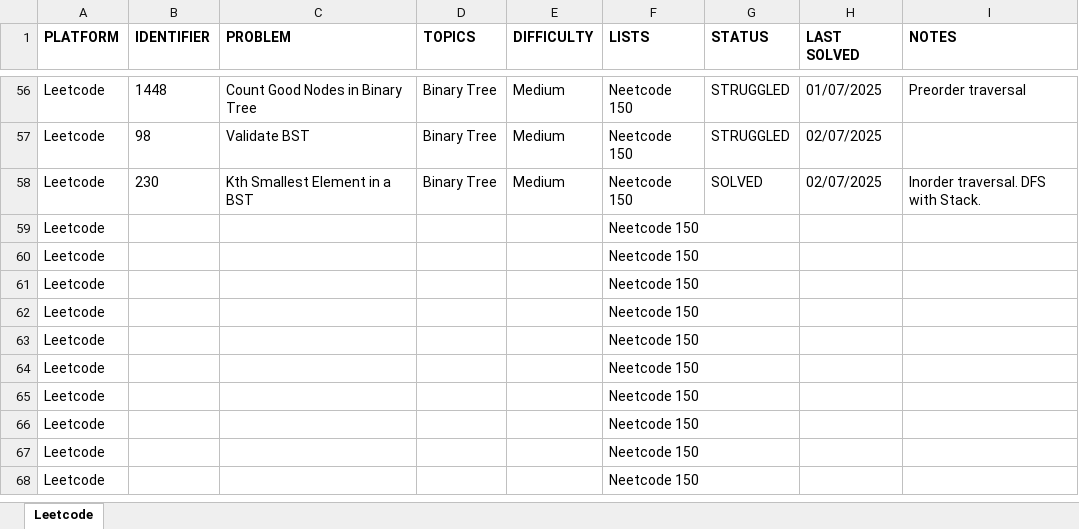
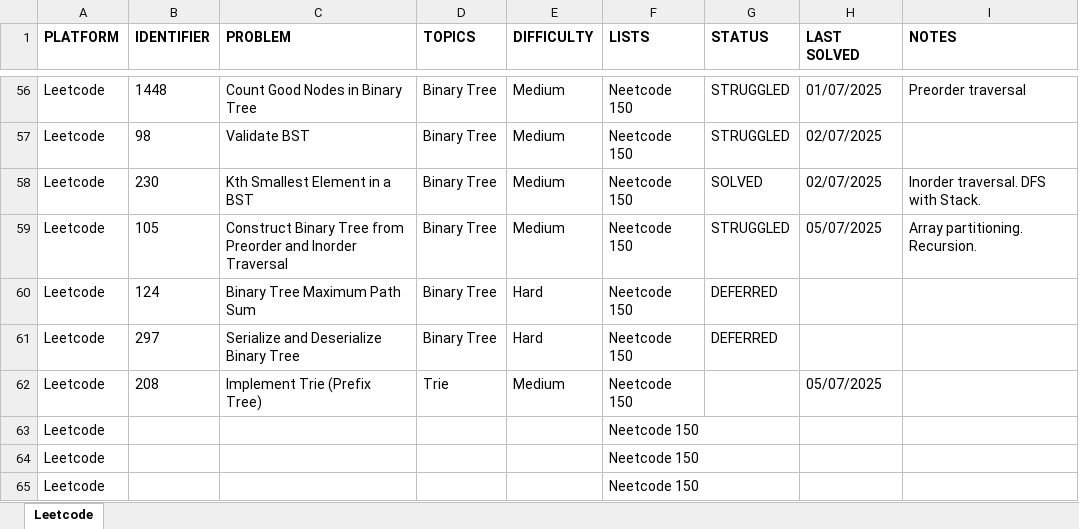
Before and after one commit to rtharris619/ProjectDSA, an Excel workbook: docs/Programming Puzzles.xlsx, sheet Leetcode, drawn as a sheet; only a part is shown, gaps mark what is left out; the shorter side is filled out with more unchanged rows; values as stored, in another font and other column widths than the file's, no borders; removed rows and columns are numbered as before the commit, all else as after; the diff names each change by its address in the sheet, - before the commit and + after, or states it on an @@ line.

Commit message:
Binary trees

```diff
--- a/docs/Programming Puzzles.xlsx (sheet Leetcode)
+++ b/docs/Programming Puzzles.xlsx (sheet Leetcode)
-row 59: Leetcode |  |  |  |  | Neetcode 150
-row 60: Leetcode |  |  |  |  | Neetcode 150
-row 61: Leetcode |  |  |  |  | Neetcode 150
-row 62: Leetcode |  |  |  |  | Neetcode 150
+row 59: Leetcode | 105 | Construct Binary Tree from Preorder and Inorder Traversal | Binary Tree | Medium | Neetcode 150 | STRUGGLED | 05/07/2025 | Array partitioning. Recursion.
+row 60: Leetcode | 124 | Binary Tree Maximum Path Sum | Binary Tree | Hard | Neetcode 150 | DEFERRED
+row 61: Leetcode | 297 | Serialize and Deserialize Binary Tree | Binary Tree | Hard | Neetcode 150 | DEFERRED
+row 62: Leetcode | 208 | Implement Trie (Prefix Tree) | Trie | Medium | Neetcode 150 |  | 05/07/2025
```
Also changed, not shown: 3 other files.
